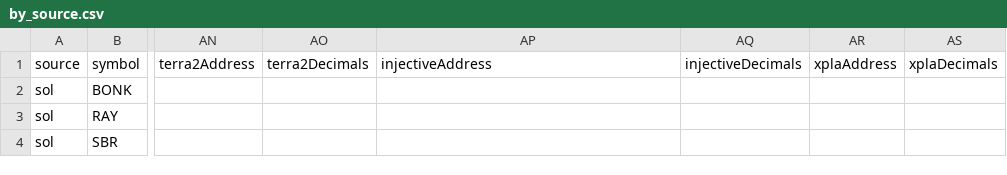
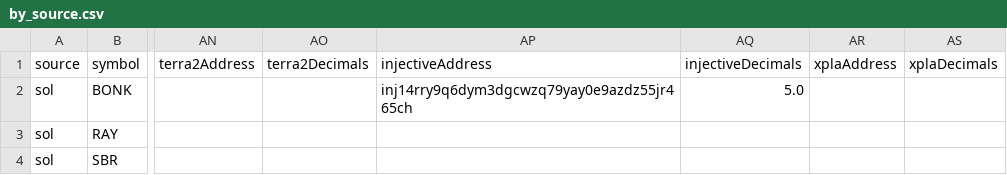
Before and after one commit to wormhole-foundation/wormhole-token-list, a CSV file: content/by_source.csv, drawn as a sheet; only a part is shown, gaps mark what is left out; the diff names each change by its address in the sheet, - before the commit and + after, or states it on an @@ line.

```diff
--- a/content/by_source.csv
+++ b/content/by_source.csv
-AP2 (injectiveAddress): (empty)
+AP2 (injectiveAddress): inj14rry9q6dym3dgcwzq79yay0e9azdz55jr465ch
-AQ2 (injectiveDecimals): (empty)
+AQ2 (injectiveDecimals): 5.0
```
Also changed, not shown: content/by_dest.csv, 4 other files.
